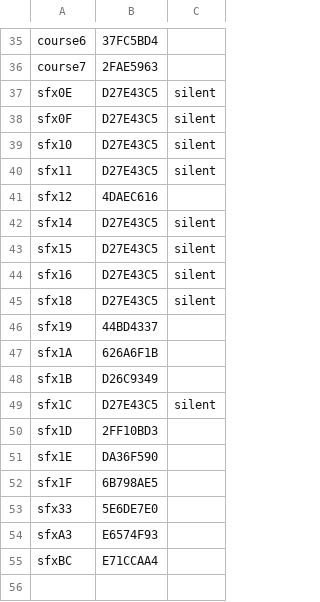
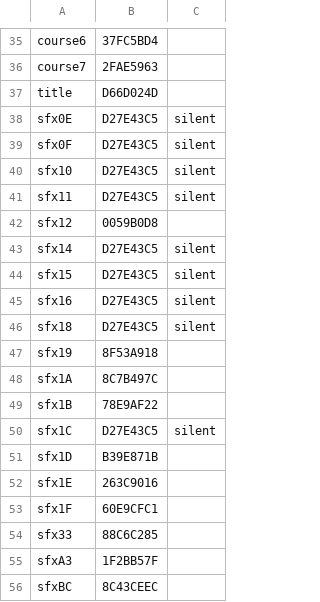
Before and after one commit to djsaunde/1080-decomp, a TSV file: port/audio/tools/regress-golden.tsv, drawn as a sheet; only a part is shown, gaps mark what is left out; the diff covers the shown part only.

```diff
--- a/port/audio/tools/regress-golden.tsv
+++ b/port/audio/tools/regress-golden.tsv
@@ -36,2 +36,3 @@ course6	37FC5BD4
 course7	2FAE5963	
+title	D66D024D	
 sfx0E	D27E43C5	silent
@@ -40,3 +41,3 @@ sfx10	D27E43C5	silent
 sfx11	D27E43C5	silent
-sfx12	4DAEC616	
+sfx12	0059B0D8	
 sfx14	D27E43C5	silent
@@ -45,11 +46,11 @@ sfx16	D27E43C5	silent
 sfx18	D27E43C5	silent
-sfx19	44BD4337	
-sfx1A	626A6F1B	
-sfx1B	D26C9349	
+sfx19	8F53A918	
+sfx1A	8C7B497C	
+sfx1B	78E9AF22	
 sfx1C	D27E43C5	silent
-sfx1D	2FF10BD3	
-sfx1E	DA36F590	
-sfx1F	6B798AE5	
-sfx33	5E6DE7E0	
-sfxA3	E6574F93	
-sfxBC	E71CCAA4	
+sfx1D	B39E871B	
+sfx1E	263C9016	
+sfx1F	60E9CFC1	
+sfx33	88C6C285	
+sfxA3	1F2BB57F	
+sfxBC	8C43CEEC	
```
Also changed, not shown: 26 edited cells elsewhere in this file, 5 other files.
